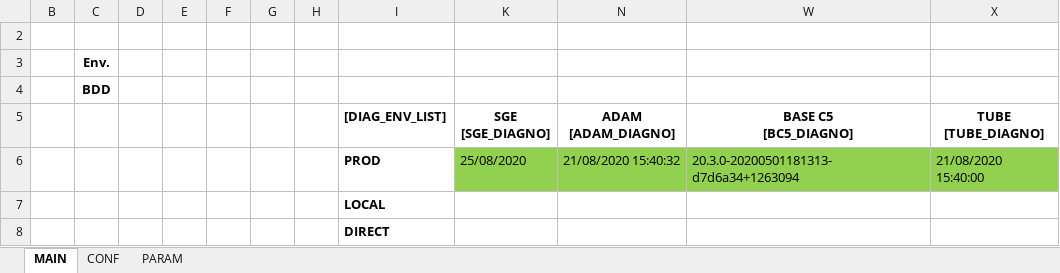
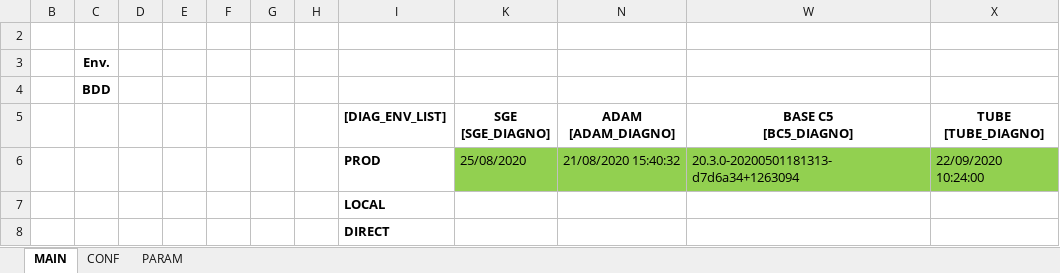
Before and after one commit to paularnaud2/CAPC5, an Excel workbook: Excel/Installation/Installation.xlsm, sheet MAIN, drawn as a sheet; values as stored, in another font and other column widths than the file's, no borders; charts and pictures not drawn; the diff names each change by its address in the sheet, - before the commit and + after, or states it on an @@ line.

```diff
--- a/Excel/Installation/Installation.xlsm (sheet MAIN)
+++ b/Excel/Installation/Installation.xlsm (sheet MAIN)
-X6 (TUBE [TUBE_DIAGNO]): 21/08/2020 15:40:00
+X6 (TUBE [TUBE_DIAGNO]): 22/09/2020 10:24:00
```
Also changed, not shown: sheet PARAM, hidden cells, charts or pictures, Excel/Analyse F130/F130B v7.1.xlsm, Excel/queryHelper/queryHelper.xlsm, 7 other files.
